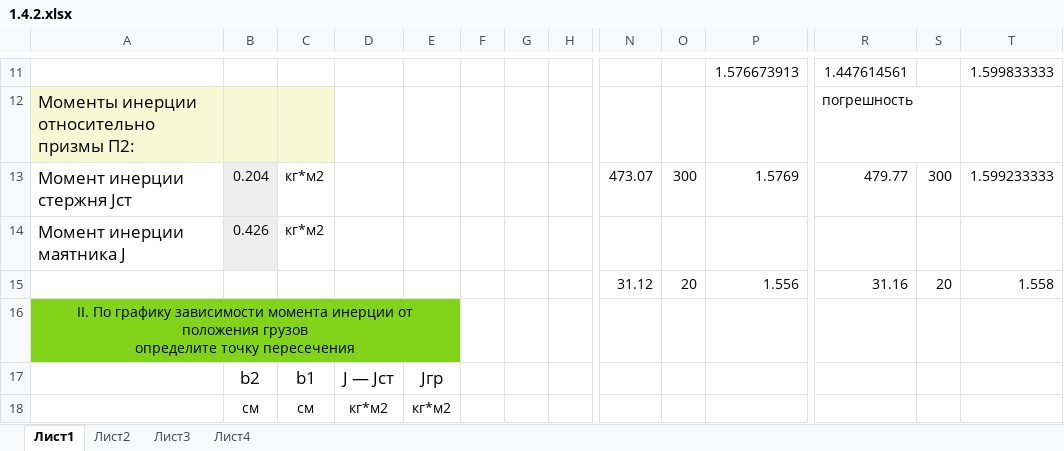
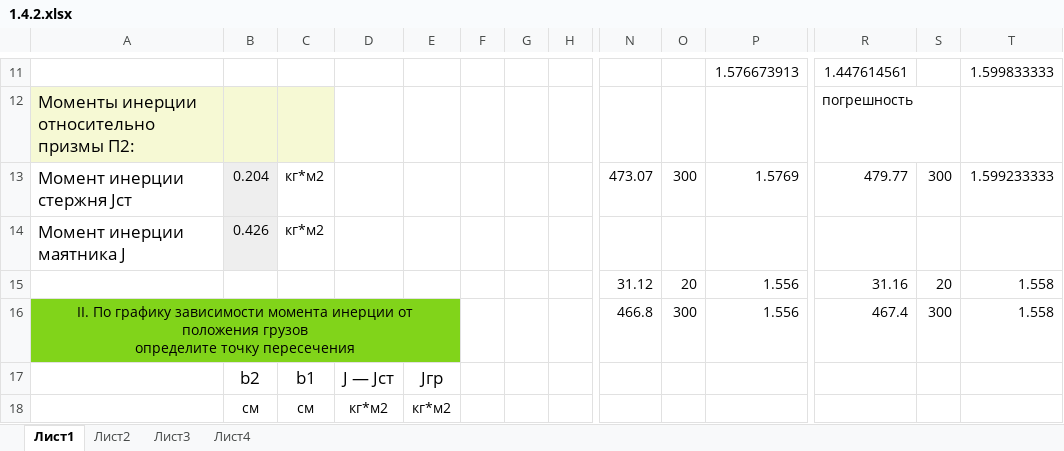
Before and after one commit to takonef/mipt_takonef, an Excel workbook: лабы/1.4.2/1.4.2.xlsx, sheet Лист1, drawn as a sheet; only a part is shown, gaps mark what is left out; values as stored, in another font and other column widths than the file's, no borders; charts and pictures not drawn; removed rows and columns are numbered as before the commit, all else as after; rows hold the shown columns only; ↵ is a line break in a cell; the diff names each change by its address in the sheet, - before the commit and + after, or states it on an @@ line.

```diff
--- a/лабы/1.4.2/1.4.2.xlsx (sheet Лист1)
+++ b/лабы/1.4.2/1.4.2.xlsx (sheet Лист1)
-row 16: II. По графику зависимости момента инерции от положения грузов ↵ определите точку пересечения
+row 16: II. По графику зависимости момента инерции от положения грузов ↵ определите точку пересечения |  |  |  |  |  |  |  | 466.8 | 300 | 1.556 | 467.4 | 300 | 1.558
```
Also changed, not shown: charts or pictures, 9 other files.
